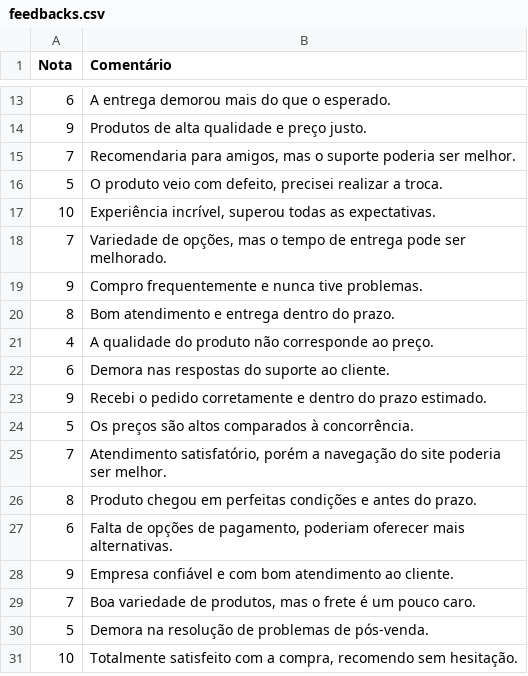
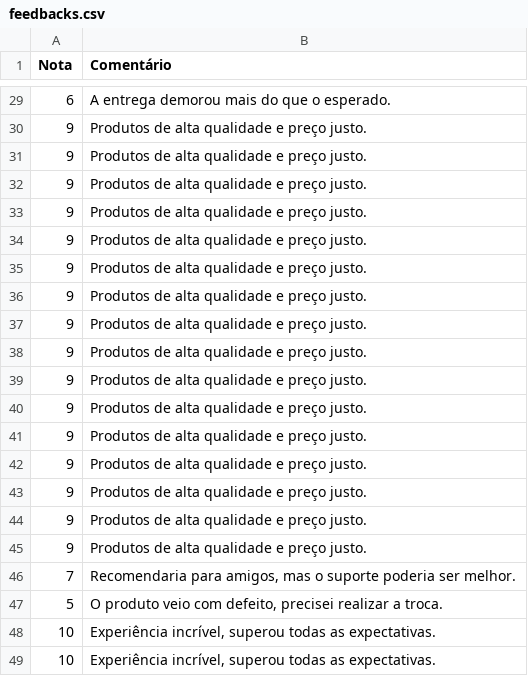
Before and after one commit to ImGabreuw/ifood-dev-week-2023, a CSV file: data/feedbacks.csv, drawn as a sheet; only a part is shown, gaps mark what is left out; the shorter side is filled out with more unchanged rows; the diff covers the shown part only; the diff names each change by its address in the sheet, - before the commit and + after, or states it on an @@ line.

```diff
--- a/data/feedbacks.csv
+++ b/data/feedbacks.csv
+row 31: 9 | Produtos de alta qualidade e preço justo.
+row 32: 9 | Produtos de alta qualidade e preço justo.
+row 33: 9 | Produtos de alta qualidade e preço justo.
+row 34: 9 | Produtos de alta qualidade e preço justo.
+row 35: 9 | Produtos de alta qualidade e preço justo.
+row 36: 9 | Produtos de alta qualidade e preço justo.
+row 37: 9 | Produtos de alta qualidade e preço justo.
+row 38: 9 | Produtos de alta qualidade e preço justo.
+row 39: 9 | Produtos de alta qualidade e preço justo.
+row 40: 9 | Produtos de alta qualidade e preço justo.
+row 41: 9 | Produtos de alta qualidade e preço justo.
+row 42: 9 | Produtos de alta qualidade e preço justo.
+row 43: 9 | Produtos de alta qualidade e preço justo.
+row 44: 9 | Produtos de alta qualidade e preço justo.
+row 45: 9 | Produtos de alta qualidade e preço justo.
+row 48: 10 | Experiência incrível, superou todas as expectativas.
+row 49: 10 | Experiência incrível, superou todas as expectativas.
```
Also changed, not shown: 54 added rows and 2 removed rows elsewhere in this file, 1 other file.
